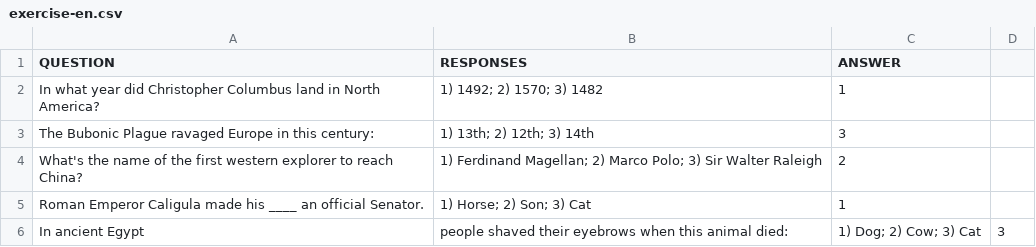
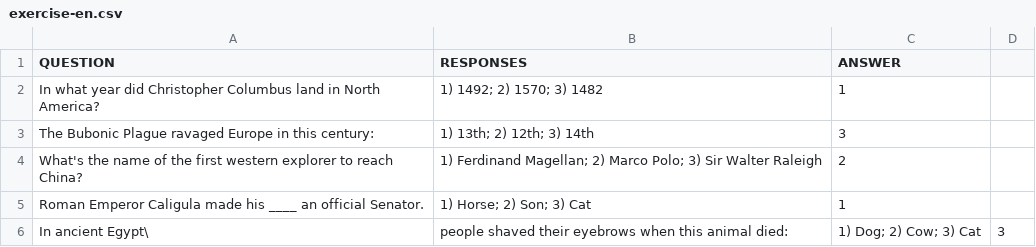
Before and after one commit to Erinary/2020-02-otus-spring-udalova, a CSV file: hw02-annotation-config/src/main/resources/exercise-en.csv, drawn as a sheet.

Commit message:
hw02-annotation-config - локализация

```diff
--- a/hw02-annotation-config/src/main/resources/exercise-en.csv
+++ b/hw02-annotation-config/src/main/resources/exercise-en.csv
@@ -5,2 +5,2 @@ What's the name of the first western explorer to reach China?, 1) Ferdinand Mage
 Roman Emperor Caligula made his ____ an official Senator., 1) Horse; 2) Son; 3) Cat,1
-In ancient Egypt, people shaved their eyebrows when this animal died:, 1) Dog; 2) Cow; 3) Cat,3
+In ancient Egypt\, people shaved their eyebrows when this animal died:, 1) Dog; 2) Cow; 3) Cat,3
```
Also changed, not shown: 11 other files.
